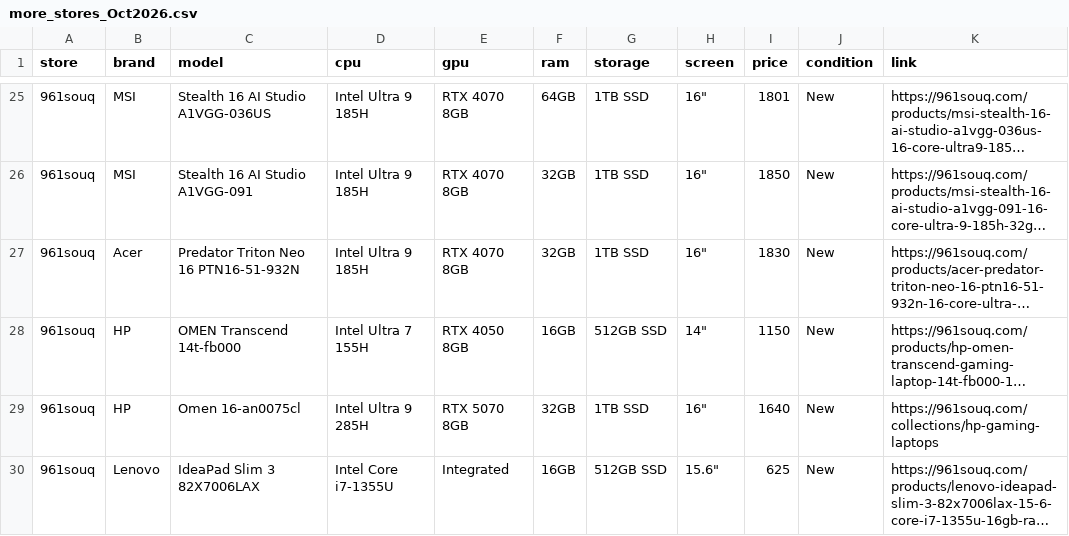
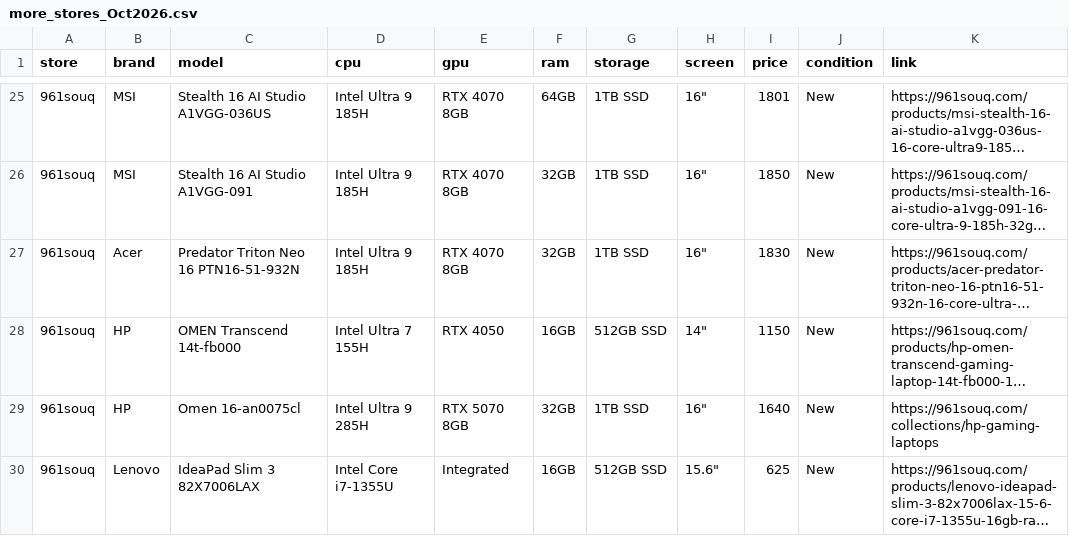
Before and after one commit to Natguy121/Screens, a CSV file: data/more_stores_Oct2026.csv, drawn as a sheet; only a part is shown, gaps mark what is left out; long unchanged cells end in …; the diff names each change by its address in the sheet, - before the commit and + after, or states it on an @@ line.

```diff
--- a/data/more_stores_Oct2026.csv
+++ b/data/more_stores_Oct2026.csv
-E28 (gpu): RTX 4050 8GB
+E28 (gpu): RTX 4050
```
Also changed, not shown: data/more_stores_crawl.csv, 3 other files.
